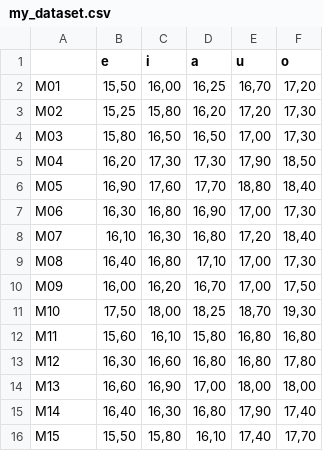
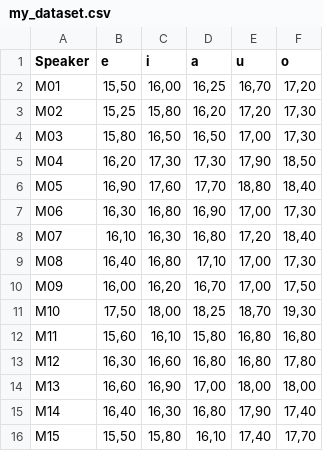
Before and after one commit to enotikk/homework, a CSV file: my_dataset.csv, drawn as a sheet.

Commit message:
Update my_dataset.csv

```diff
--- a/my_dataset.csv
+++ b/my_dataset.csv
@@ -1,2 +1,2 @@
-;e;i;a;u;o
+Speaker;e;i;a;u;o
 M01;15,50;16,00;16,25;16,70;17,20
```
